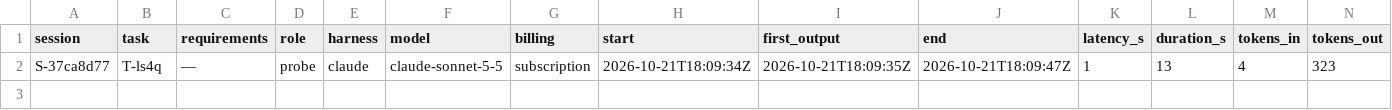
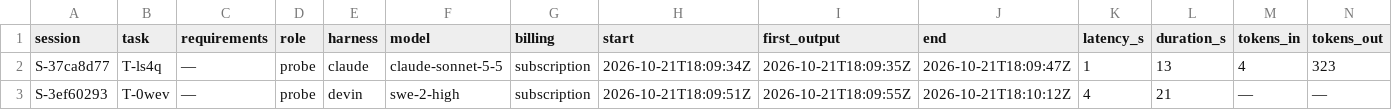
Before and after one commit to pharzam/layup-uat-m2e, a TSV file: telemetry.tsv, drawn as a sheet; only a part is shown; rows hold the shown columns only; the diff names each change by its address in the sheet, - before the commit and + after, or states it on an @@ line.

```diff
--- a/telemetry.tsv
+++ b/telemetry.tsv
+row 3: S-3ef60293 | T-0wev | — | probe | devin | swe-2-high | subscription | 2026-10-21T18:09:51Z | 2026-10-21T18:09:55Z | 2026-10-21T18:10:12Z | 4 | 21 | — | —
```
Also changed, not shown: 1 other file.
